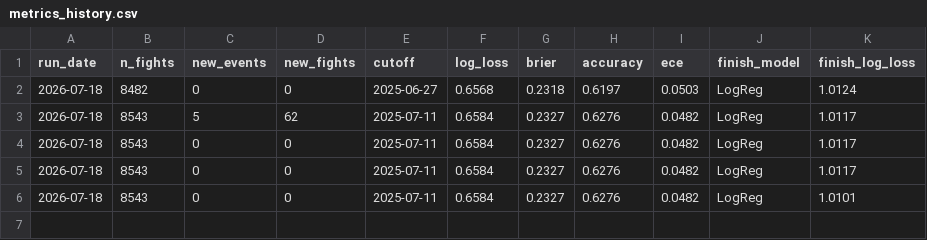
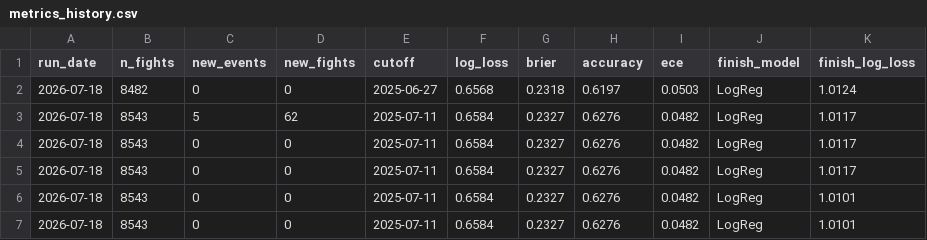
Before and after one commit to tahainahrakan/ufc-fight-outcome-prediction, a CSV file: models/metrics_history.csv, drawn as a sheet.

```diff
--- a/models/metrics_history.csv
+++ b/models/metrics_history.csv
@@ -6 +6,2 @@ run_date,n_fights,new_events,new_fights,cutoff,log_loss,brier,accuracy,ece,finis
 2026-07-18,8543,0,0,2025-07-11,0.6584,0.2327,0.6276,0.0482,LogReg,1.0101
+2026-07-18,8543,0,0,2025-07-11,0.6584,0.2327,0.6276,0.0482,LogReg,1.0101
```
Also changed, not shown: data/processed/fighter_snapshots.csv, data/processed/test.csv, 2 other files.
